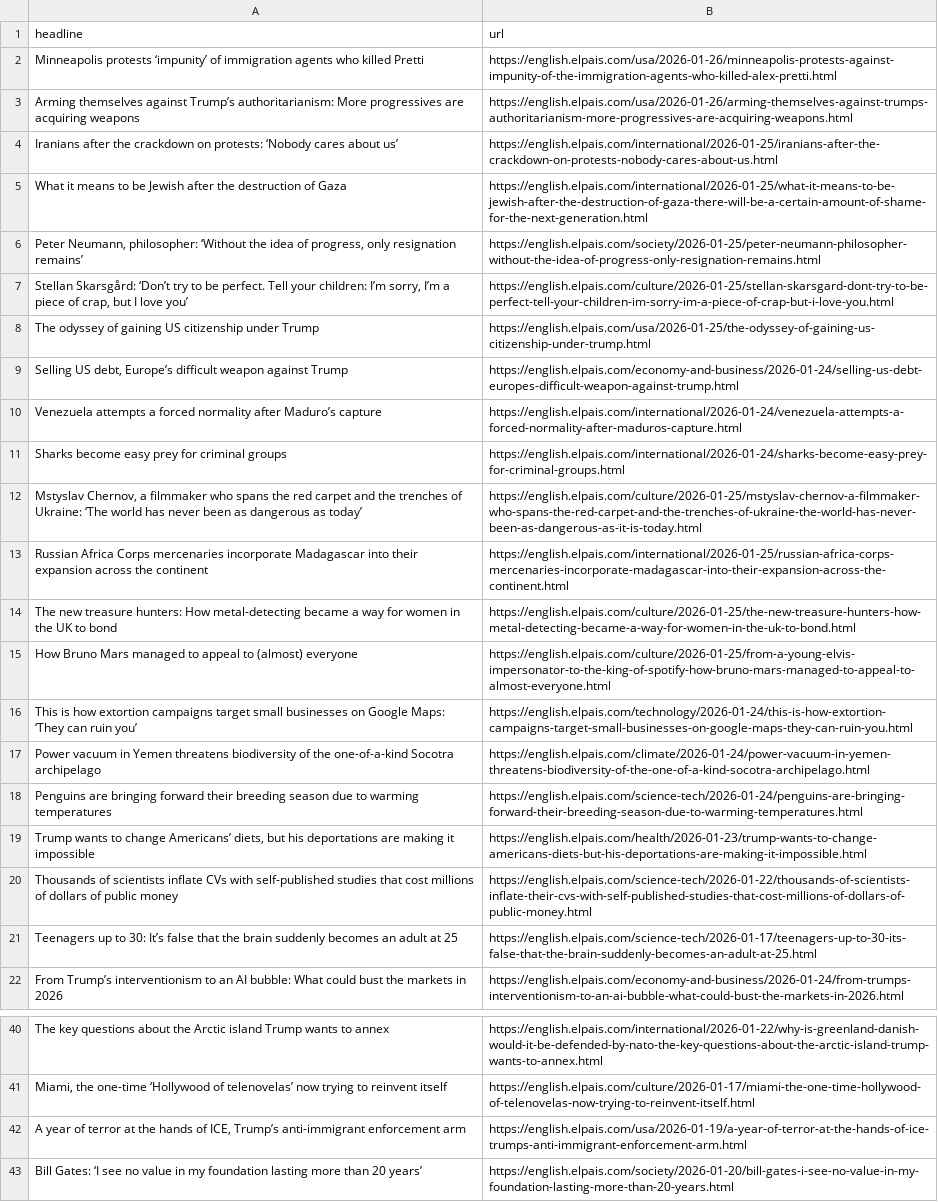
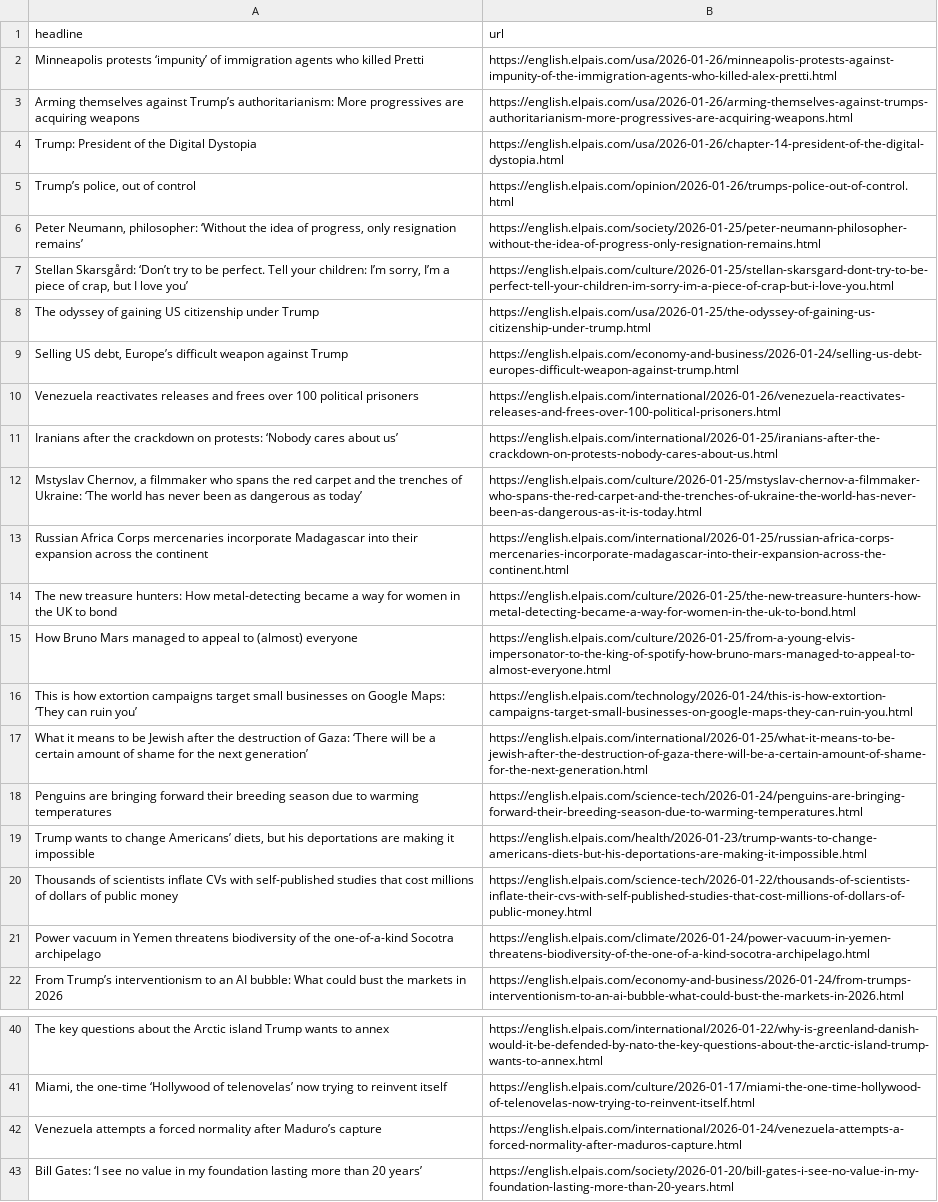
Before and after one commit to adiel3/el-pais-autoscraper, a CSV file: headlines.csv, drawn as a sheet; only a part is shown, gaps mark what is left out; removed rows and columns are numbered as before the commit, all else as after; the diff names each change by its address in the sheet, - before the commit and + after, or states it on an @@ line.

```diff
--- a/headlines.csv
+++ b/headlines.csv
-row 5: What it means to be Jewish after the destruction of Gaza | https://english.elpais.com/international/2026-01-25/what-it-means-to-be-jewish-after-the-destruction-of-gaza-there-will-be-a-certain-amount-of-shame-for-the-next-generation.html
+row 4: Trump: President of the Digital Dystopia | https://english.elpais.com/usa/2026-01-26/chapter-14-president-of-the-digital-dystopia.html
+row 5: Trump’s police, out of control | https://english.elpais.com/opinion/2026-01-26/trumps-police-out-of-control.html
-row 11: Sharks become easy prey for criminal groups | https://english.elpais.com/international/2026-01-24/sharks-become-easy-prey-for-criminal-groups.html
+row 10: Venezuela reactivates releases and frees over 100 political prisoners | https://english.elpais.com/international/2026-01-26/venezuela-reactivates-releases-and-frees-over-100-political-prisoners.html
@@ row 4 moved to row 11: Iranians after the crackdown on protests… @@
+row 17: What it means to be Jewish after the destruction of Gaza: ‘There will be a certain amount of shame for the next generation’ | https://english.elpais.com/international/2026-01-25/what-it-means-to-be-jewish-after-the-destruction-of-gaza-there-will-be-a-certain-amount-of-shame-for-the-next-generation.html
-row 21: Teenagers up to 30: It’s false that the brain suddenly becomes an adult at 25 | https://english.elpais.com/science-tech/2026-01-17/teenagers-up-to-30-its-false-that-the-brain-suddenly-becomes-an-adult-at-25.html
@@ row 17 moved to row 21: Power vacuum in Yemen threatens biodiver… @@
-row 42: A year of terror at the hands of ICE, Trump’s anti-immigrant enforcement arm | https://english.elpais.com/usa/2026-01-19/a-year-of-terror-at-the-hands-of-ice-trumps-anti-immigrant-enforcement-arm.html
@@ row 10 moved to row 42: Venezuela attempts a forced normality af… @@
```
